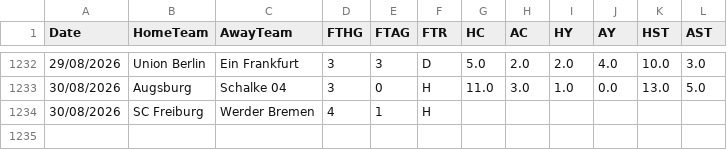
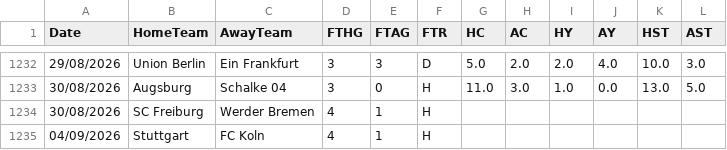
Before and after one commit to hectormera4-dotcom/premier-picks, a CSV file: bundesliga_combinado.csv, drawn as a sheet; only a part is shown, gaps mark what is left out; the diff names each change by its address in the sheet, - before the commit and + after, or states it on an @@ line.

```diff
--- a/bundesliga_combinado.csv
+++ b/bundesliga_combinado.csv
+row 1235: 04/09/2026 | Stuttgart | FC Koln | 4 | 1 | H
```
Also changed, not shown: historial_combinadas.csv, la_liga_combinado.csv, 5 other files.
